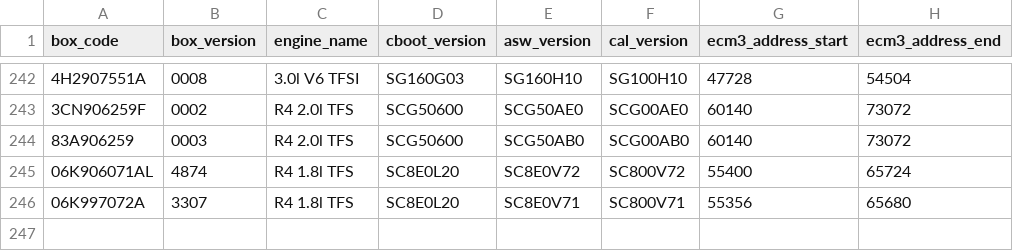
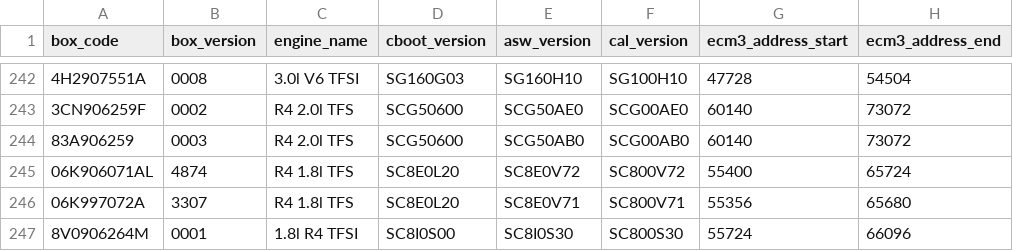
Before and after one commit to bri3d/VW_Flash, a CSV file: data/box_codes.csv, drawn as a sheet; only a part is shown, gaps mark what is left out; the diff names each change by its address in the sheet, - before the commit and + after, or states it on an @@ line.

```diff
--- a/data/box_codes.csv
+++ b/data/box_codes.csv
+row 247: 8V0906264M | 0001 | 1.8l R4 TFSI | SC8I0S00 | SC8I0S30 | SC800S30 | 55724 | 66096
```
Also changed, not shown: 3 other files.
